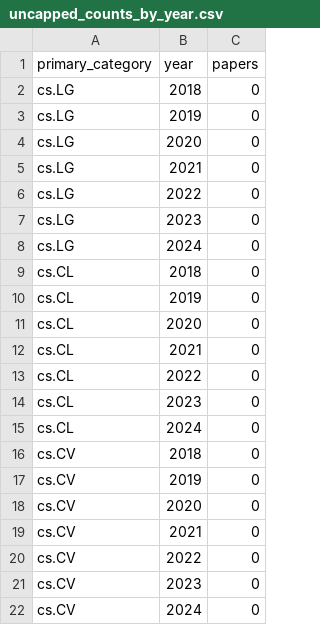
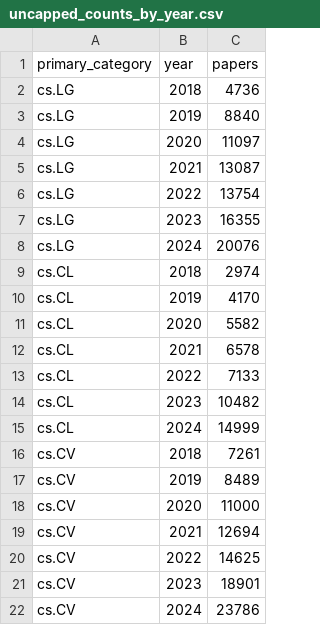
Before and after one commit to MohammadIbraheem71/research_paper_discovery, a CSV file: results/uncapped_counts_by_year.csv, drawn as a sheet.

```diff
--- a/results/uncapped_counts_by_year.csv
+++ b/results/uncapped_counts_by_year.csv
@@ -1,22 +1,22 @@
 primary_category,year,papers
-cs.LG,2018,0
-cs.LG,2019,0
-cs.LG,2020,0
-cs.LG,2021,0
-cs.LG,2022,0
-cs.LG,2023,0
-cs.LG,2024,0
-cs.CL,2018,0
-cs.CL,2019,0
-cs.CL,2020,0
-cs.CL,2021,0
-cs.CL,2022,0
-cs.CL,2023,0
-cs.CL,2024,0
-cs.CV,2018,0
-cs.CV,2019,0
-cs.CV,2020,0
-cs.CV,2021,0
-cs.CV,2022,0
-cs.CV,2023,0
-cs.CV,2024,0
+cs.LG,2018,4736
+cs.LG,2019,8840
+cs.LG,2020,11097
+cs.LG,2021,13087
+cs.LG,2022,13754
+cs.LG,2023,16355
+cs.LG,2024,20076
+cs.CL,2018,2974
+cs.CL,2019,4170
+cs.CL,2020,5582
+cs.CL,2021,6578
+cs.CL,2022,7133
+cs.CL,2023,10482
+cs.CL,2024,14999
+cs.CV,2018,7261
+cs.CV,2019,8489
+cs.CV,2020,11000
+cs.CV,2021,12694
+cs.CV,2022,14625
+cs.CV,2023,18901
+cs.CV,2024,23786
```
Also changed, not shown: 4 other files.
